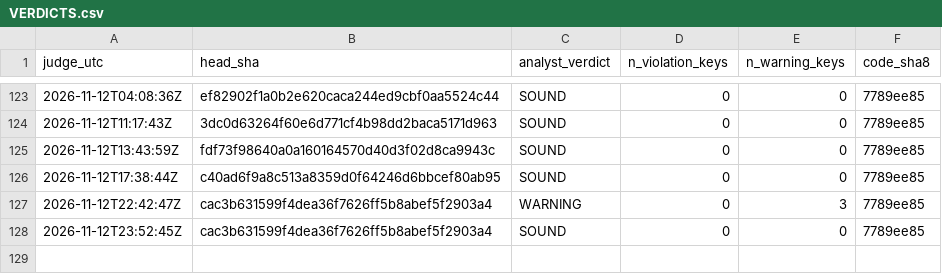
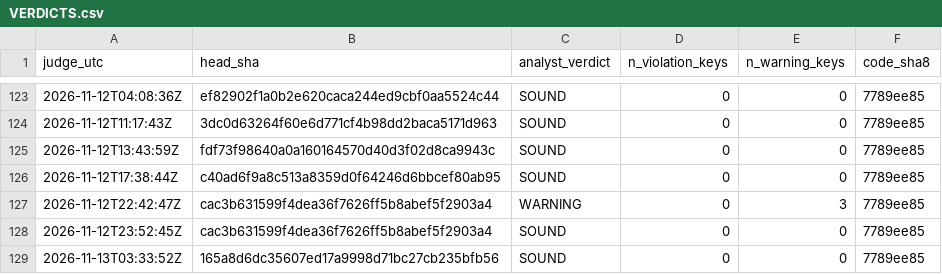
Before and after one commit to Mohamedalhaaj/gold-forward-watch, a CSV file: reports/judge_analyst/VERDICTS.csv, drawn as a sheet; only a part is shown, gaps mark what is left out.

```diff
--- a/reports/judge_analyst/VERDICTS.csv
+++ b/reports/judge_analyst/VERDICTS.csv
@@ -128 +128,2 @@ judge_utc,head_sha,analyst_verdict,n_violation_keys,n_warning_keys,code_sha8
 2026-11-12T23:52:45Z,cac3b631599f4dea36f7626ff5b8abef5f2903a4,SOUND,0,0,7789ee85
+2026-11-13T03:33:52Z,165a8d6dc35607ed17a9998d71bc27cb235bfb56,SOUND,0,0,7789ee85
```
Also changed, not shown: reports/judge_analyst/evidence.csv, reports/judge_analyst/halves.csv, 4 other files.
